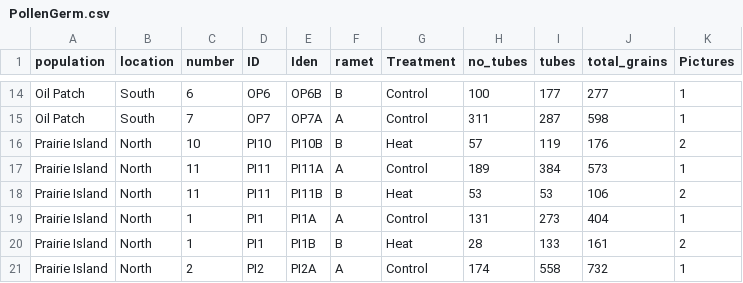
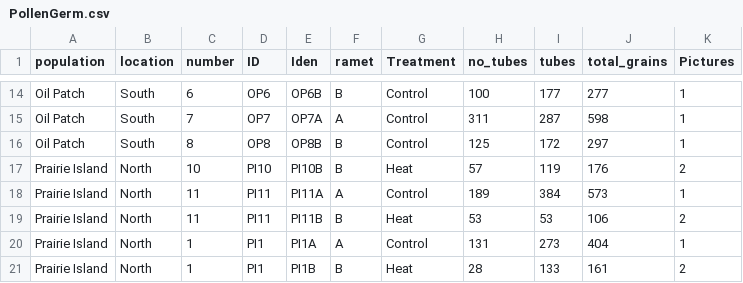
Before and after one commit to echandle2228/horsenettle_2022, a CSV file: data/PollenGerm.csv, drawn as a sheet; only a part is shown, gaps mark what is left out; the shorter side is filled out with more unchanged rows.

Commit message:
pollen germination

```diff
--- a/data/PollenGerm.csv
+++ b/data/PollenGerm.csv
@@ -15,2 +15,3 @@ Oil Patch,South,6,OP6,OP6B,B ,Control,100,177,277,1
 Oil Patch,South,7,OP7,OP7A,A,Control,311,287,598,1
+Oil Patch,South,8,OP8,OP8B,B ,Control,125,172,297,1
 Prairie Island,North,10,PI10,PI10B,B ,Heat,57,119,176,2
```
